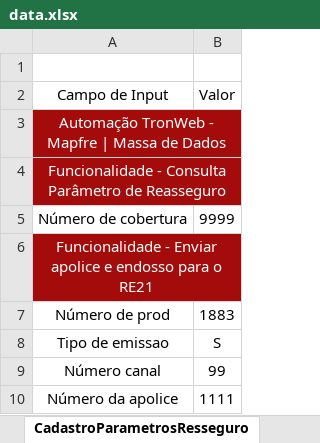
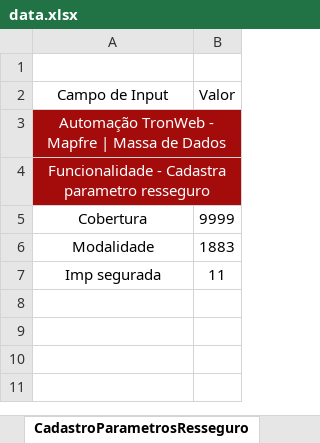
Before and after one commit to yazbekludmila/GAP006, an Excel workbook: data/data.xlsx, sheet CadastroParametrosResseguro, drawn as a sheet; values as stored, in another font and other column widths than the file's, no borders; charts and pictures not drawn; removed rows and columns are numbered as before the commit, all else as after; the diff names each change by its address in the sheet, - before the commit and + after, or states it on an @@ line.

```diff
--- a/data/data.xlsx (sheet CadastroParametrosResseguro)
+++ b/data/data.xlsx (sheet CadastroParametrosResseguro)
-A4 (campo de input): Funcionalidade - Consulta Parâmetro de Reasseguro
+A4 (campo de input): Funcionalidade - Cadastra parametro resseguro
-A5 (campo de input): Número de cobertura
+A5 (campo de input): Cobertura
-row 6: Funcionalidade - Enviar apolice e endosso para o RE21
-A6 (campo de input): Número de prod
+A6 (campo de input): Modalidade
-row 8: Tipo de emissao | S
-row 9: Número canal | 99
-row 10: Número da apolice | 1111
+row 7: Imp segurada | 11
```
Also changed, not shown: 7 other files.
